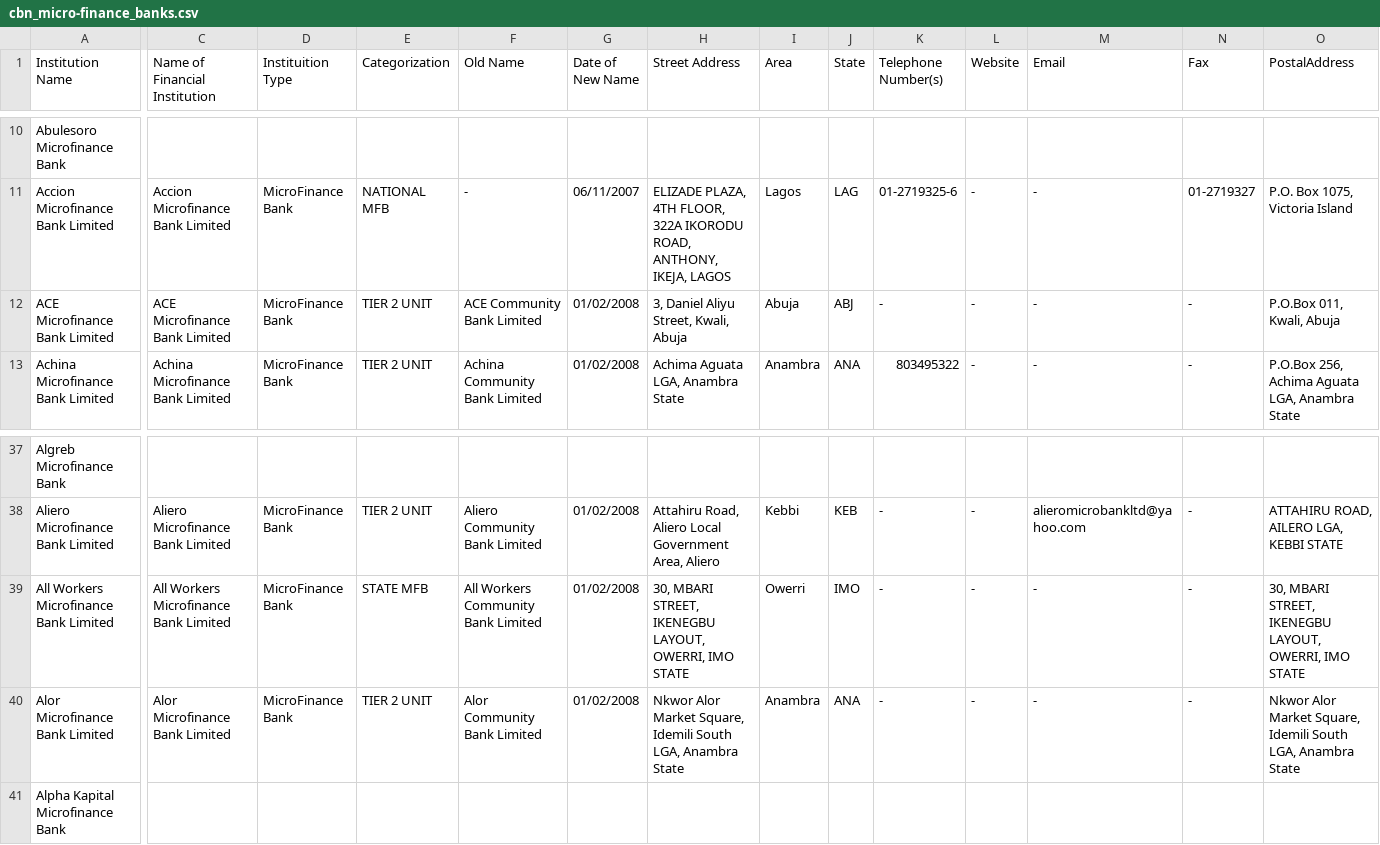
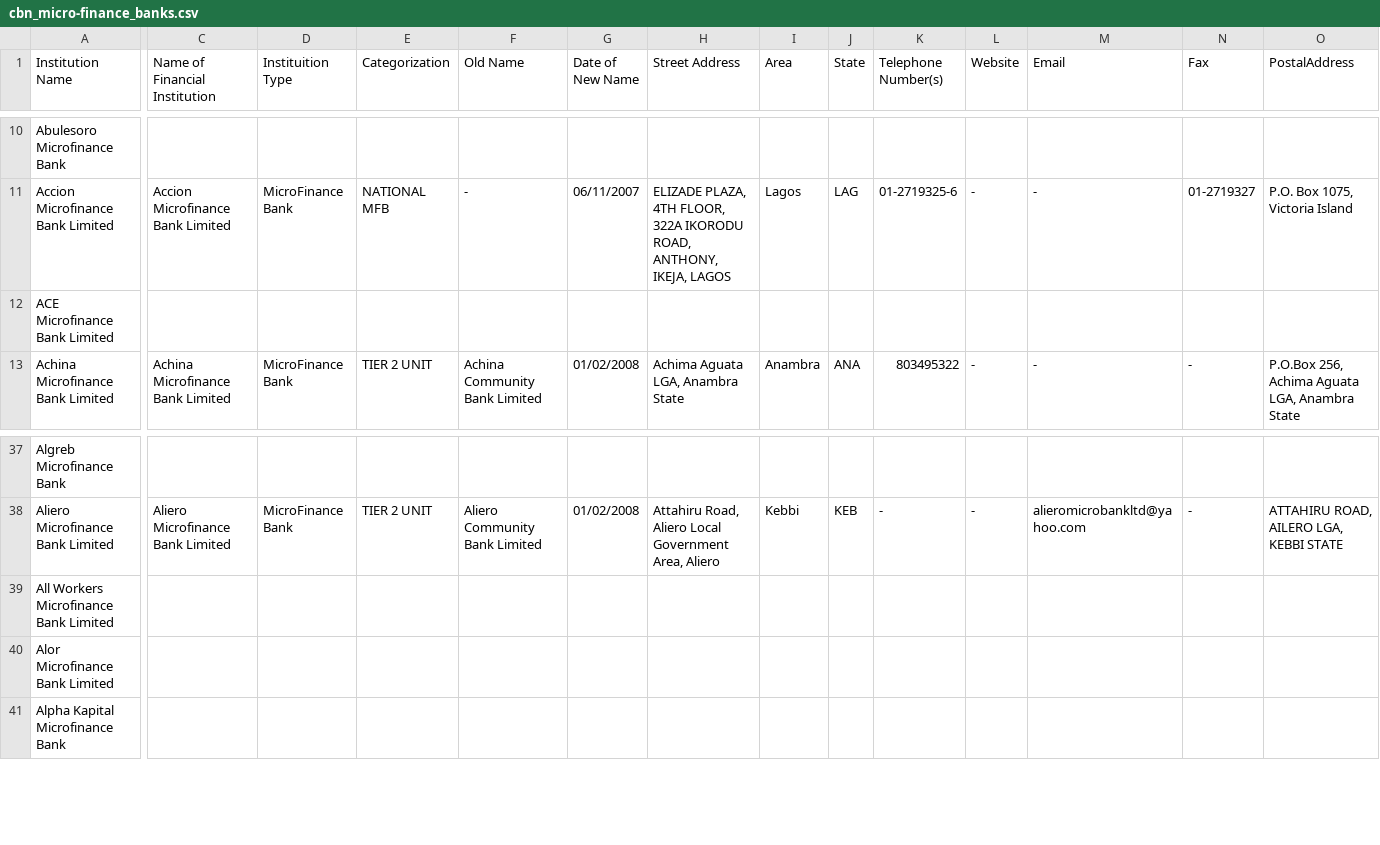
Before and after one commit to Justfja/cbn-financial-institutions, a CSV file: data/cbn_data/cbn_micro-finance_banks.csv, drawn as a sheet; only a part is shown, gaps mark what is left out; the diff covers the shown part only; the diff names each change by its address in the sheet, - before the commit and + after, or states it on an @@ line.

```diff
--- a/data/cbn_data/cbn_micro-finance_banks.csv
+++ b/data/cbn_data/cbn_micro-finance_banks.csv
-C12 (Name of Financial Institution): ACE Microfinance Bank Limited
+C12 (Name of Financial Institution): (empty)
-D12 (Instituition Type): MicroFinance Bank
+D12 (Instituition Type): (empty)
-E12 (Categorization): TIER 2 UNIT
+E12 (Categorization): (empty)
-F12 (Old Name): ACE Community Bank Limited
+F12 (Old Name): (empty)
-G12 (Date of New Name): 01/02/2008
+G12 (Date of New Name): (empty)
-H12 (Street Address): 3, Daniel Aliyu Street, Kwali, Abuja
+H12 (Street Address): (empty)
-I12 (Area): Abuja
+I12 (Area): (empty)
-J12 (State): ABJ
+J12 (State): (empty)
-K12 (Telephone Number(s)): -
+K12 (Telephone Number(s)): (empty)
-L12 (Website): -
+L12 (Website): (empty)
-M12 (Email): -
+M12 (Email): (empty)
-N12 (Fax): -
+N12 (Fax): (empty)
-O12 (PostalAddress): P.O.Box 011, Kwali, Abuja
+O12 (PostalAddress): (empty)
-C39 (Name of Financial Institution): All Workers Microfinance Bank Limited
+C39 (Name of Financial Institution): (empty)
-D39:D40 (Instituition Type): MicroFinance Bank
+D39:D40 (Instituition Type): (empty)
-E39 (Categorization): STATE MFB
+E39 (Categorization): (empty)
-F39 (Old Name): All Workers Community Bank Limited
+F39 (Old Name): (empty)
-G39:G40 (Date of New Name): 01/02/2008
+G39:G40 (Date of New Name): (empty)
-H39 (Street Address): 30, MBARI STREET, IKENEGBU LAYOUT, OWERRI, IMO STATE
+H39 (Street Address): (empty)
-I39 (Area): Owerri
+I39 (Area): (empty)
-J39 (State): IMO
+J39 (State): (empty)
-K39:K40 (Telephone Number(s)): -
+K39:K40 (Telephone Number(s)): (empty)
-L39:L40 (Website): -
+L39:L40 (Website): (empty)
-M39:M40 (Email): -
+M39:M40 (Email): (empty)
-N39:N40 (Fax): -
+N39:N40 (Fax): (empty)
-O39 (PostalAddress): 30, MBARI STREET, IKENEGBU LAYOUT, OWERRI, IMO STATE
+O39 (PostalAddress): (empty)
-C40 (Name of Financial Institution): Alor Microfinance Bank Limited
+C40 (Name of Financial Institution): (empty)
-E40 (Categorization): TIER 2 UNIT
+E40 (Categorization): (empty)
-F40 (Old Name): Alor Community Bank Limited
+F40 (Old Name): (empty)
-H40 (Street Address): Nkwor Alor Market Square, Idemili South LGA, Anambra State
+H40 (Street Address): (empty)
-I40 (Area): Anambra
+I40 (Area): (empty)
-J40 (State): ANA
+J40 (State): (empty)
-O40 (PostalAddress): Nkwor Alor Market Square, Idemili South LGA, Anambra State
+O40 (PostalAddress): (empty)
```
Also changed, not shown: 46 edited cells elsewhere in this file, data/cbn_data/cbn_all_financial_institutions_latest.csv, data/cbn_data/cbn_finance_companies.csv, 3 other files.
